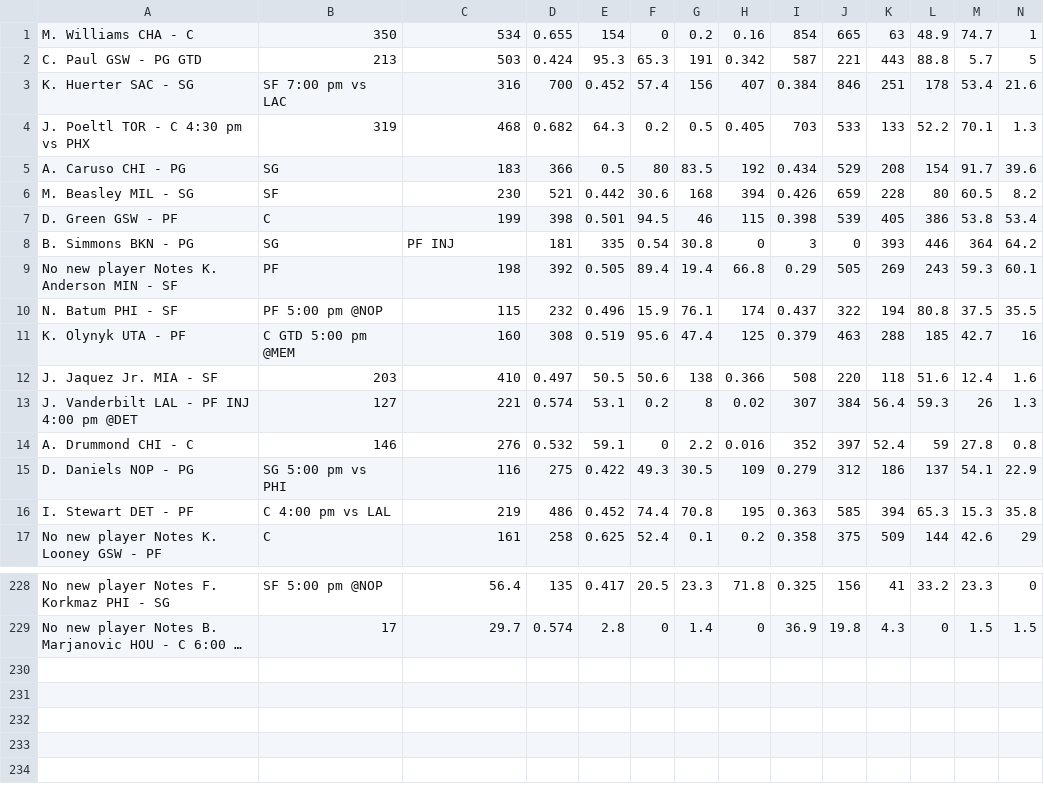
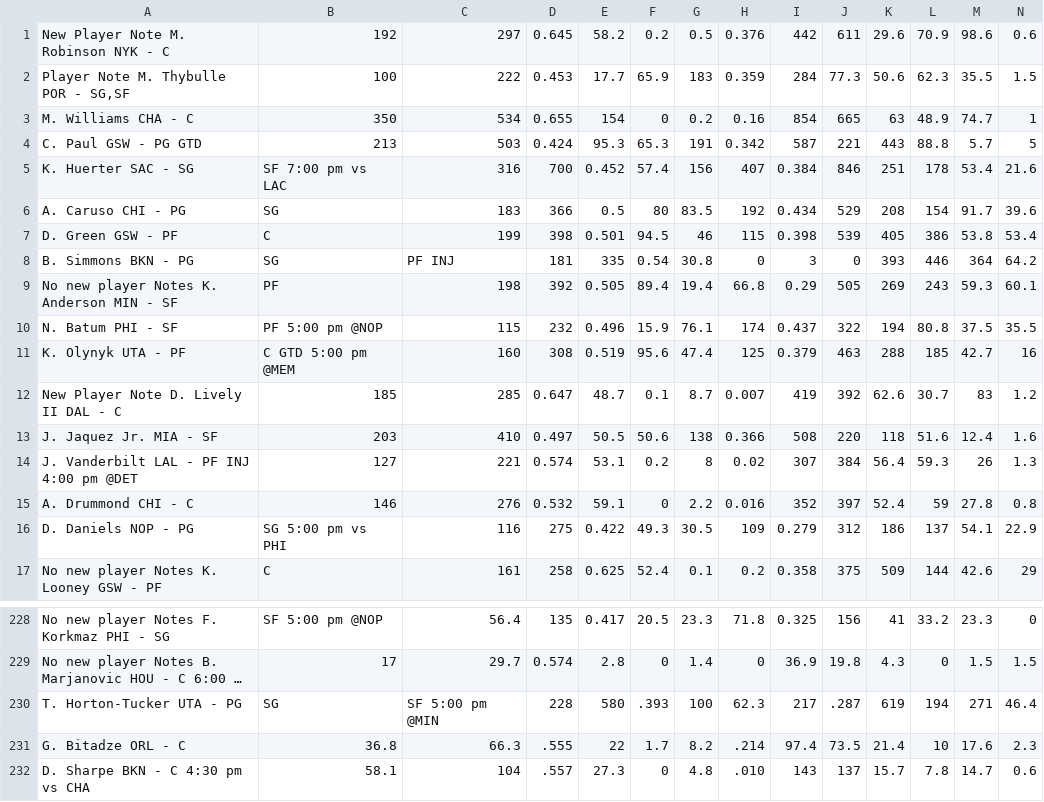
Before and after one commit to SamuelHabtu/NBA-Team-Optimizer, a CSV file: freeagents.csv, drawn as a sheet; only a part is shown, gaps mark what is left out; long unchanged cells end in …; removed rows and columns are numbered as before the commit, all else as after; rows hold the shown columns only; the diff names each change by its address in the sheet, - before the commit and + after, or states it on an @@ line.

```diff
--- a/freeagents.csv
+++ b/freeagents.csv
+row 1: New Player Note M. Robinson NYK - C | 192 | 297 | 0.645 | 58.2 | 0.2 | 0.5 | 0.376 | 442 | 611 | 29.6 | 70.9 | 98.6 | 0.6
+row 2: Player Note M. Thybulle POR - SG,SF | 100 | 222 | 0.453 | 17.7 | 65.9 | 183 | 0.359 | 284 | 77.3 | 50.6 | 62.3 | 35.5 | 1.5
-row 4: J. Poeltl TOR - C 4:30 pm vs PHX | 319 | 468 | 0.682 | 64.3 | 0.2 | 0.5 | 0.405 | 703 | 533 | 133 | 52.2 | 70.1 | 1.3
-row 6: M. Beasley MIL - SG | SF | 230 | 521 | 0.442 | 30.6 | 168 | 394 | 0.426 | 659 | 228 | 80 | 60.5 | 8.2
+row 12: New Player Note D. Lively II DAL - C | 185 | 285 | 0.647 | 48.7 | 0.1 | 8.7 | 0.007 | 419 | 392 | 62.6 | 30.7 | 83 | 1.2
-row 16: I. Stewart DET - PF | C 4:00 pm vs LAL | 219 | 486 | 0.452 | 74.4 | 70.8 | 195 | 0.363 | 585 | 394 | 65.3 | 15.3 | 35.8
+row 230: T. Horton-Tucker UTA - PG | SG | SF 5:00 pm @MIN | 228 | 580 | .393 | 100 | 62.3 | 217 | .287 | 619 | 194 | 271 | 46.4
+row 231: G. Bitadze ORL - C | 36.8 | 66.3 | .555 | 22 | 1.7 | 8.2 | .214 | 97.4 | 73.5 | 21.4 | 10 | 17.6 | 2.3
+row 232: D. Sharpe BKN - C 4:30 pm vs CHA | 58.1 | 104 | .557 | 27.3 | 0 | 4.8 | .010 | 143 | 137 | 15.7 | 7.8 | 14.7 | 0.6
```
Also changed, not shown: currentroster.csv, 1 other file.
